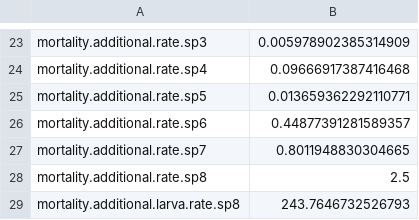
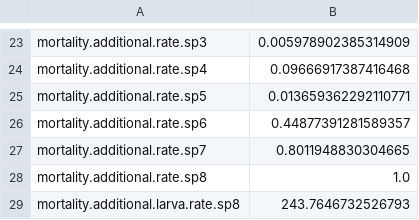
Before and after one commit to razinkele/osmopy, a CSV file: data/baltic/baltic_param-additional-mortality.csv, drawn as a sheet; only a part is shown, gaps mark what is left out.

```diff
--- a/data/baltic/baltic_param-additional-mortality.csv
+++ b/data/baltic/baltic_param-additional-mortality.csv
@@ -27,3 +27,3 @@ mortality.additional.rate.sp6;0.44877391281589357
 mortality.additional.rate.sp7;0.8011948830304665
-mortality.additional.rate.sp8;2.5
+mortality.additional.rate.sp8;1.0
 mortality.additional.larva.rate.sp8;243.7646732526793
```
Also changed, not shown: data/baltic/baltic_param-reproduction.csv.
